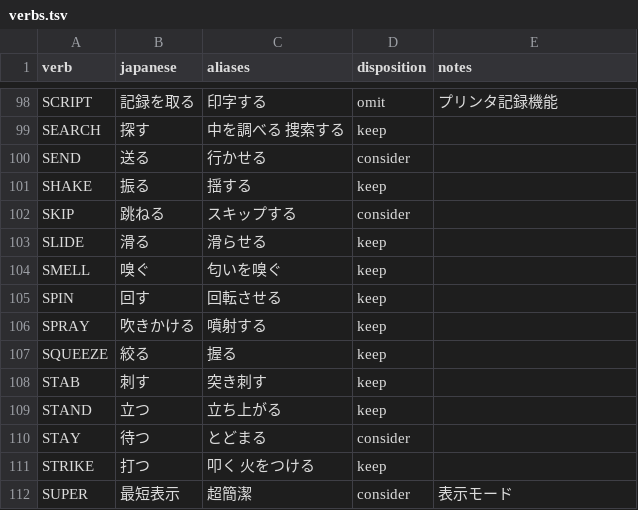
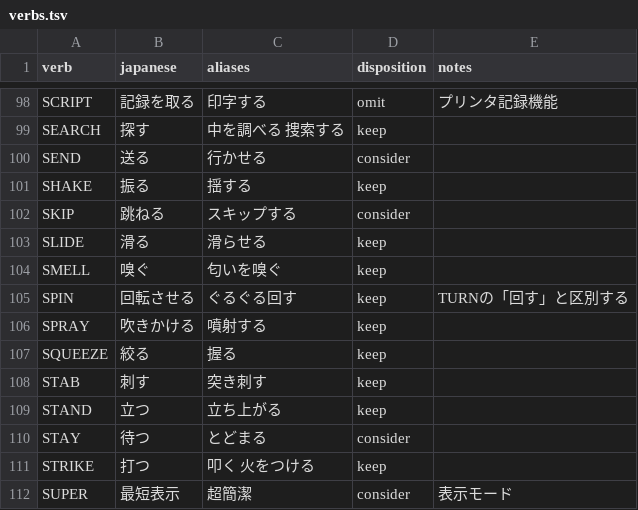
Before and after one commit to marinyan/ZORK1_80mkII, a TSV file: translation/ja/verbs.tsv, drawn as a sheet; only a part is shown, gaps mark what is left out.

Commit message:
Support Japanese tool-based turn commands

```diff
--- a/translation/ja/verbs.tsv
+++ b/translation/ja/verbs.tsv
@@ -104,3 +104,3 @@ SLIDE	滑る	滑らせる	keep	""
 SMELL	嗅ぐ	匂いを嗅ぐ	keep	""
-SPIN	回す	回転させる	keep	""
+SPIN	回転させる	ぐるぐる回す	keep	TURNの「回す」と区別する
 SPRAY	吹きかける	噴射する	keep	""
```
Also changed, not shown: translation/ja/ui.tsv, 4 other files.
